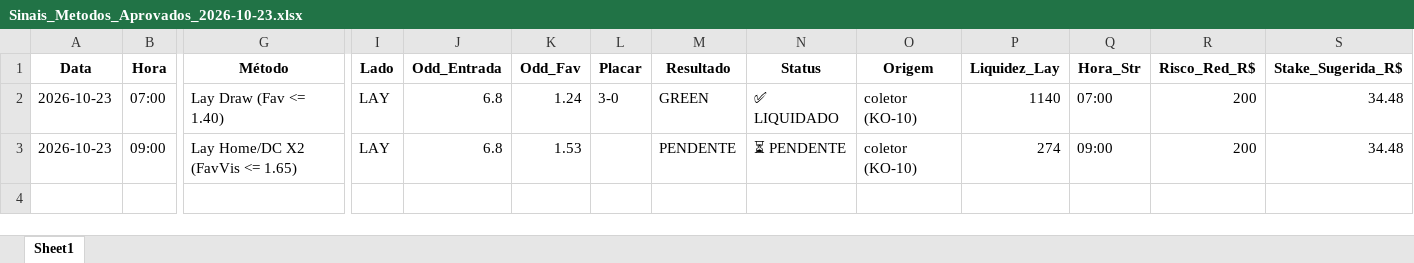
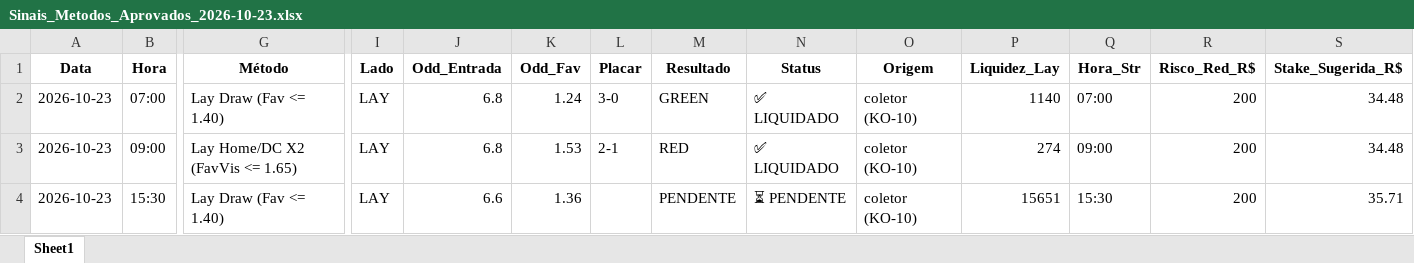
Before and after one commit to rpthiago/ARKAD_PROD, an Excel workbook: metodos_aprovados/Sinais_Metodos_Aprovados_2026-10-23.xlsx, sheet Sheet1, drawn as a sheet; only a part is shown, gaps mark what is left out; values as stored, in another font and other column widths than the file's, no borders; rows hold the shown columns only; the diff names each change by its address in the sheet, - before the commit and + after, or states it on an @@ line.

Commit message:
chore(radar): auto-sync sinais 2026-10-23 bloco 4

```diff
--- a/metodos_aprovados/Sinais_Metodos_Aprovados_2026-10-23.xlsx (sheet Sheet1)
+++ b/metodos_aprovados/Sinais_Metodos_Aprovados_2026-10-23.xlsx (sheet Sheet1)
-L3 (Placar): (empty)
+L3 (Placar): 2-1
-M3 (Resultado): PENDENTE
+M3 (Resultado): RED
-N3 (Status): ⏳ PENDENTE
+N3 (Status): ✅ LIQUIDADO
+row 4: 2026-10-23 | 15:30 | Lay Draw (Fav <= 1.40) | LAY | 6.6 | 1.36 |  | PENDENTE | ⏳ PENDENTE | coletor (KO-10) | 15651 | 15:30 | 200 | 35.71
```
Also changed, not shown: 4 other files.
